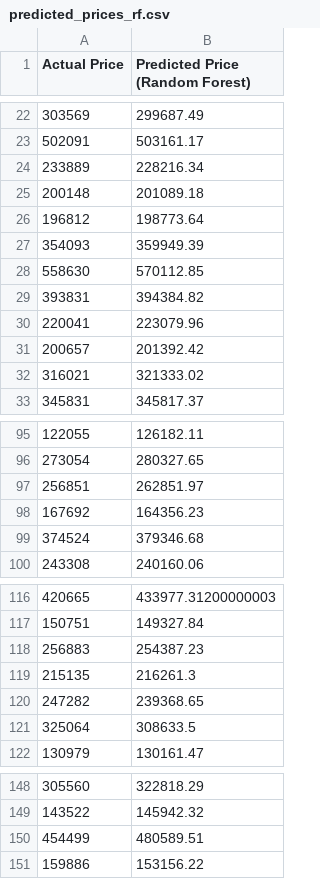
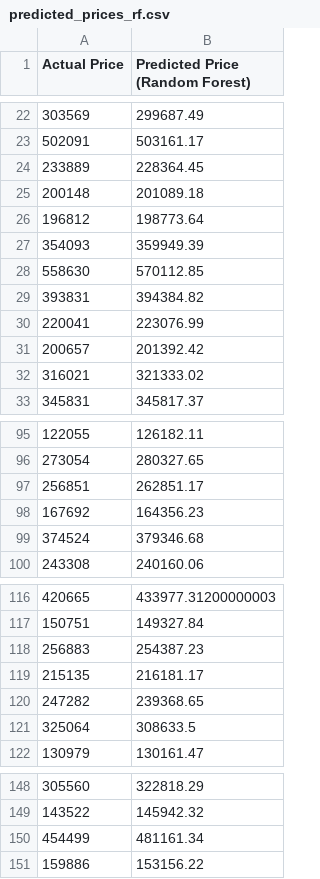
Before and after one commit to chaek0115/Housing-in-London, a CSV file: predicted_prices_rf.csv, drawn as a sheet; only a part is shown, gaps mark what is left out; the diff covers the shown part only.

```diff
--- a/predicted_prices_rf.csv
+++ b/predicted_prices_rf.csv
@@ -23,3 +23,3 @@ Actual Price,Predicted Price (Random Forest)
 502091,503161.17
-233889,228216.34
+233889,228364.45
 200148,201089.18
@@ -29,3 +29,3 @@ Actual Price,Predicted Price (Random Forest)
 393831,394384.82
-220041,223079.96
+220041,223076.99
 200657,201392.42
@@ -96,3 +96,3 @@ Actual Price,Predicted Price (Random Forest)
 273054,280327.65
-256851,262851.97
+256851,262851.17
 167692,164356.23
@@ -118,3 +118,3 @@ Actual Price,Predicted Price (Random Forest)
 256883,254387.23
-215135,216261.3
+215135,216181.17
 247282,239368.65
@@ -149,3 +149,3 @@ Actual Price,Predicted Price (Random Forest)
 143522,145942.32
-454499,480589.51
+454499,481161.34
 159886,153156.22
```
Also changed, not shown: 32 edited cells elsewhere in this file, predicted_prices_lr.csv, 1 other file.
